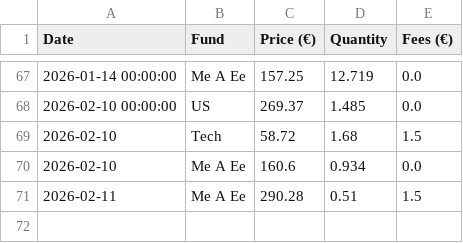
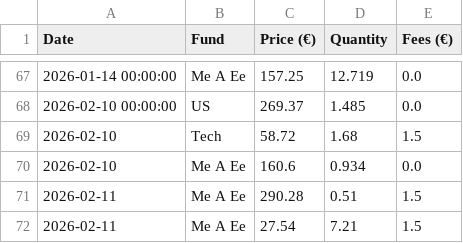
Before and after one commit to donutseater97/Sbronze, a CSV file: transaction_history.csv, drawn as a sheet; only a part is shown, gaps mark what is left out.

Commit message:
Add transaction for Me A Ee on 2026-02-11 via Streamlit

```diff
--- a/transaction_history.csv
+++ b/transaction_history.csv
@@ -71 +71,2 @@ Date,Fund,Price (€),Quantity,Fees (€)
 2026-02-11,Me A Ee,290.28,0.51,1.5
+2026-02-11,Me A Ee,27.54,7.21,1.5
```
